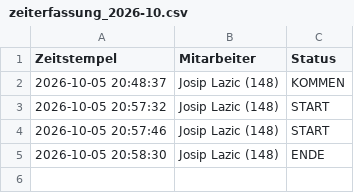
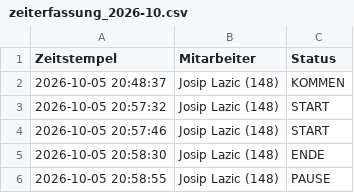
Before and after one commit to nasty007/Zeiterfassung, a CSV file: zeiterfassung_2026-10.csv, drawn as a sheet; the diff names each change by its address in the sheet, - before the commit and + after, or states it on an @@ line.

Commit message:
NFC Buchung Sync (zeiterfassung_2026-10.csv)

```diff
--- a/zeiterfassung_2026-10.csv
+++ b/zeiterfassung_2026-10.csv
+row 6: 2026-10-05 20:58:55 | Josip Lazic (148) | PAUSE
```
